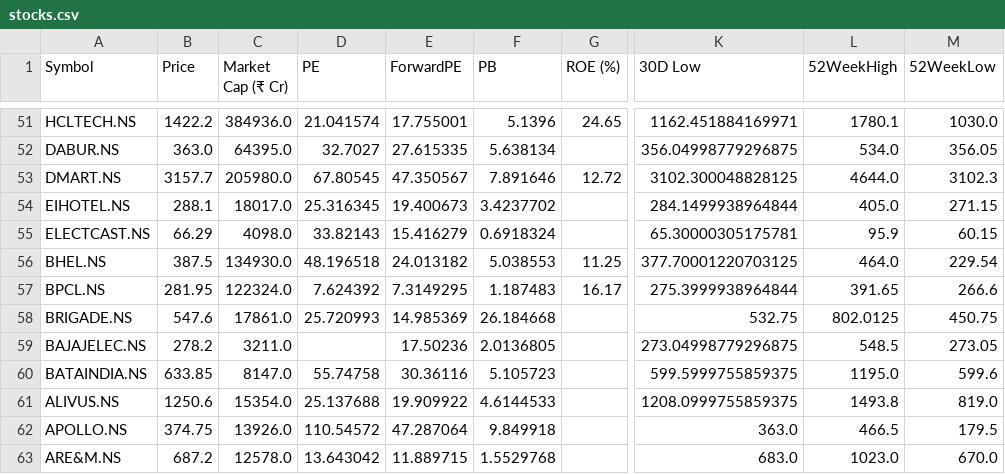
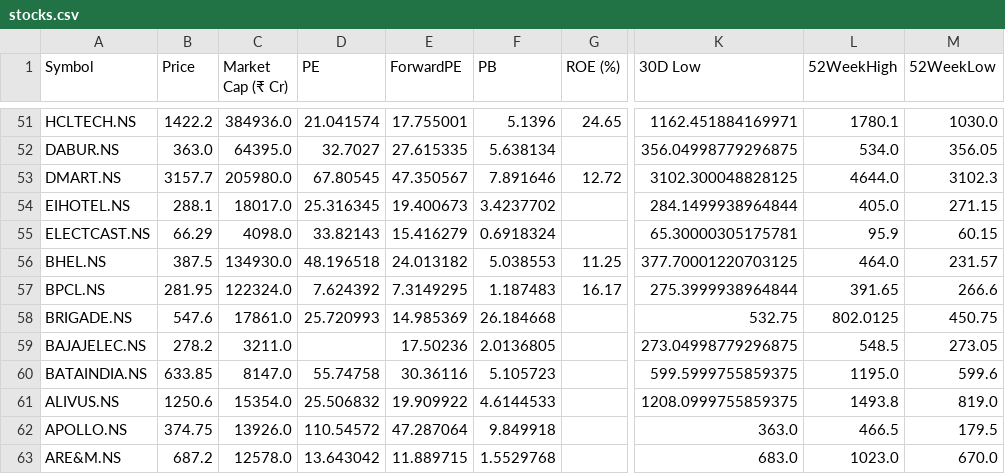
Before and after one commit to rsh-lab/nse-stock-dashboard, a CSV file: stocks.csv, drawn as a sheet; only a part is shown, gaps mark what is left out; the diff covers the shown part only; the diff names each change by its address in the sheet, - before the commit and + after, or states it on an @@ line.

```diff
--- a/stocks.csv
+++ b/stocks.csv
-M56 (52WeekLow): 229.54
+M56 (52WeekLow): 231.57
-D61 (PE): 25.137688
+D61 (PE): 25.506832
```
Also changed, not shown: 11 edited cells elsewhere in this file.
